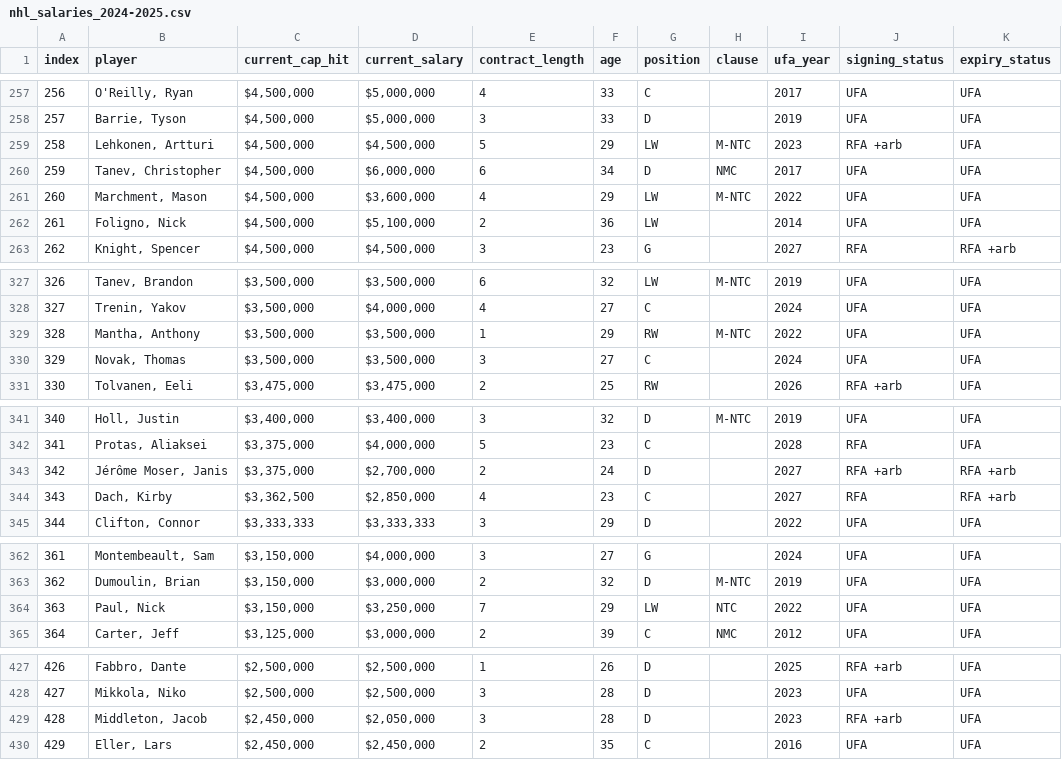
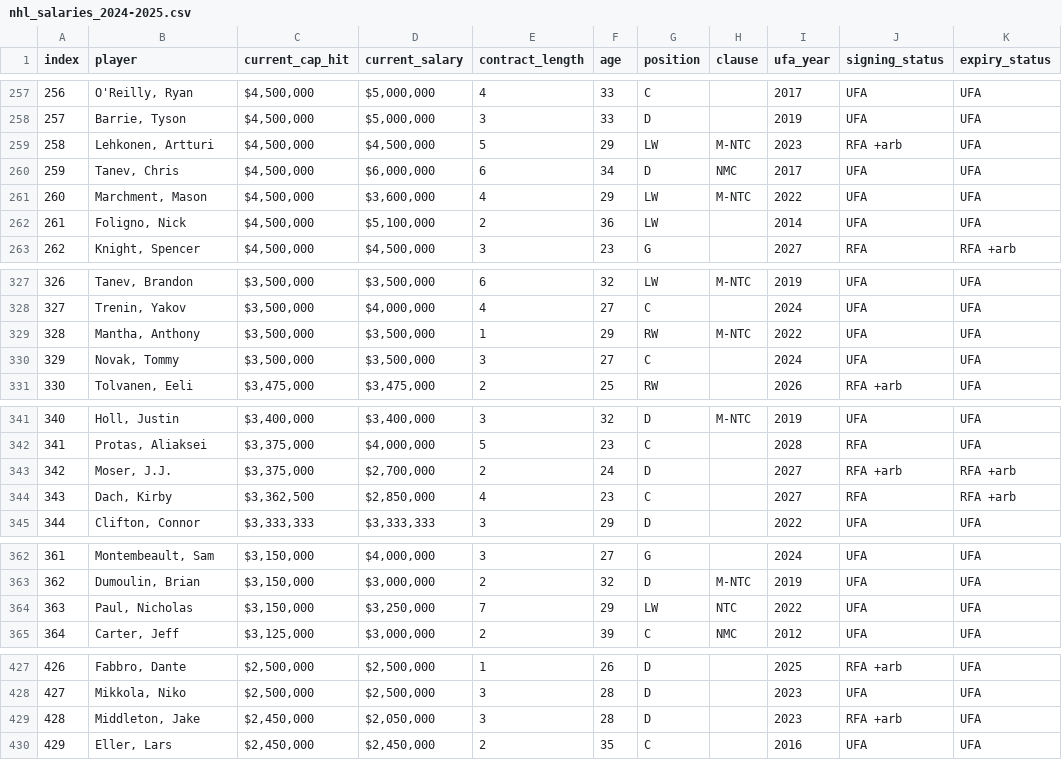
Before and after one commit to akratsios/hockey_analytics, a CSV file: data/nhl_salaries_2024-2025.csv, drawn as a sheet; only a part is shown, gaps mark what is left out; the diff covers the shown part only; the diff names each change by its address in the sheet, - before the commit and + after, or states it on an @@ line.

Commit message:
salary analysis

```diff
--- a/data/nhl_salaries_2024-2025.csv
+++ b/data/nhl_salaries_2024-2025.csv
-B260 (player): Tanev, Christopher
+B260 (player): Tanev, Chris
-B330 (player): Novak, Thomas
+B330 (player): Novak, Tommy
-B343 (player): Jérôme Moser, Janis
+B343 (player): Moser, J.J.
-B364 (player): Paul, Nick
+B364 (player): Paul, Nicholas
-B429 (player): Middleton, Jacob
+B429 (player): Middleton, Jake
```
Also changed, not shown: 4 edited cells elsewhere in this file, 1 other file.
